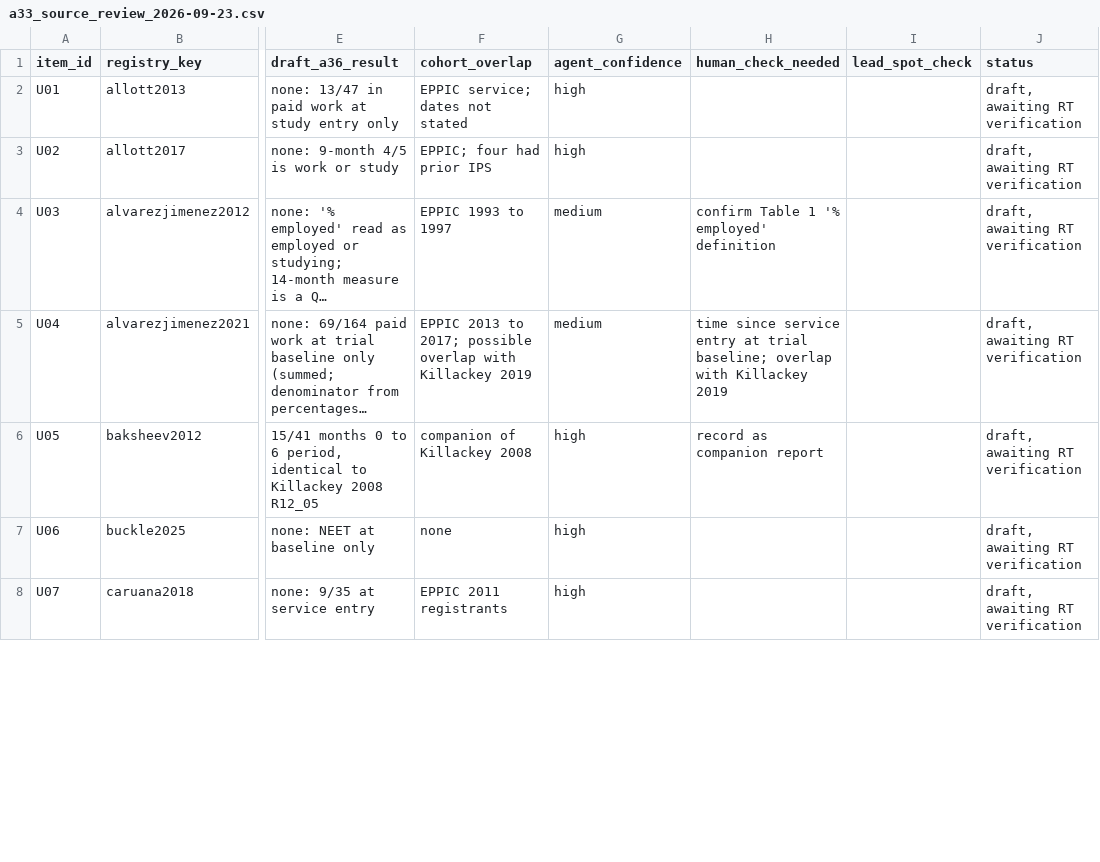
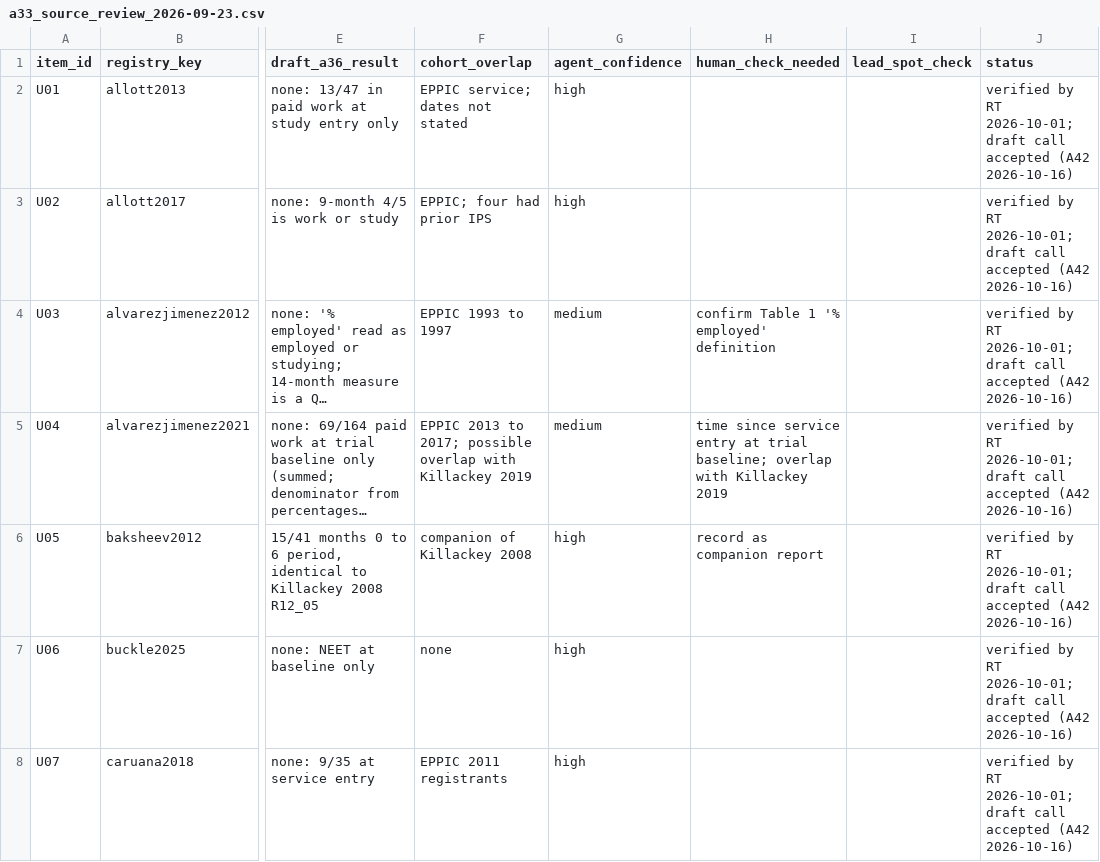
Before and after one commit to ricardotwumasi/employment-early-psychosis, a CSV file: data/review/source_review_2026-09-23/a33_source_review_2026-09-23.csv, drawn as a sheet; only a part is shown, gaps mark what is left out; long unchanged cells end in …; the diff covers the shown part only; the diff names each change by its address in the sheet, - before the commit and + after, or states it on an @@ line.

Commit message:
Record RT's verification and adoption of the source review (A42) and Lin 2026 Table S3 (A43)
Row-level sign-off of the four draft files, a candidate-inventory addendum
(lead-session extraction, not yet verified), updated worklist and summary
statuses, register hashes of the three supplied files. No release input
changed.

```diff
--- a/data/review/source_review_2026-09-23/a33_source_review_2026-09-23.csv
+++ b/data/review/source_review_2026-09-23/a33_source_review_2026-09-23.csv
-J2:J8 (status): draft, awaiting RT verification
+J2:J8 (status): verified by RT 2026-10-01; draft call accepted (A42 2026-10-16)
```
Also changed, not shown: 18 edited cells elsewhere in this file, data/review/a33_universe_worklist.csv, 6 other files.
